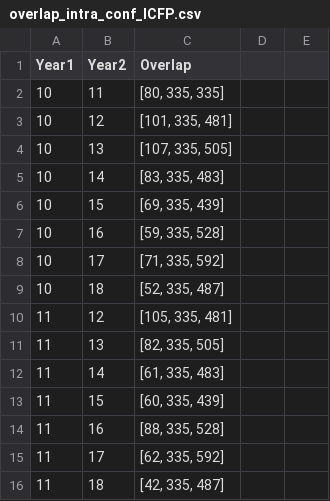
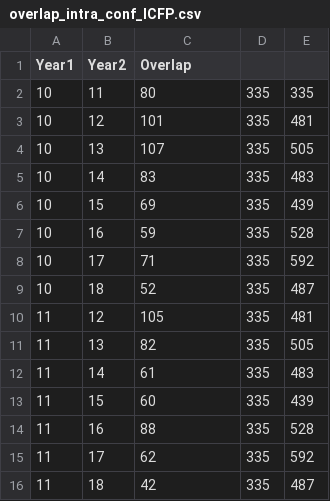
Before and after one commit to YaZko/sigplan-carbon-analysis, a CSV file: output/sigplan/overlap_intra_conf_ICFP.csv, drawn as a sheet; only a part is shown; the diff covers the shown part only.

Commit message:
Improvements, computing multiple participation in a given year

```diff
--- a/output/sigplan/overlap_intra_conf_ICFP.csv
+++ b/output/sigplan/overlap_intra_conf_ICFP.csv
@@ -1,16 +1,16 @@
 Year1,Year2,Overlap
-10,11,"[80, 335, 335]"
-10,12,"[101, 335, 481]"
-10,13,"[107, 335, 505]"
-10,14,"[83, 335, 483]"
-10,15,"[69, 335, 439]"
-10,16,"[59, 335, 528]"
-10,17,"[71, 335, 592]"
-10,18,"[52, 335, 487]"
-11,12,"[105, 335, 481]"
-11,13,"[82, 335, 505]"
-11,14,"[61, 335, 483]"
-11,15,"[60, 335, 439]"
-11,16,"[88, 335, 528]"
-11,17,"[62, 335, 592]"
-11,18,"[42, 335, 487]"
+10,11,80,335,335
+10,12,101,335,481
+10,13,107,335,505
+10,14,83,335,483
+10,15,69,335,439
+10,16,59,335,528
+10,17,71,335,592
+10,18,52,335,487
+11,12,105,335,481
+11,13,82,335,505
+11,14,61,335,483
+11,15,60,335,439
+11,16,88,335,528
+11,17,62,335,592
+11,18,42,335,487
```
Also changed, not shown: 63 edited cells elsewhere in this file, output/sigplan/overlap_intra_conf_PLDI.csv, output/sigplan/overlap_intra_conf_POPL.csv, 20 other files.
